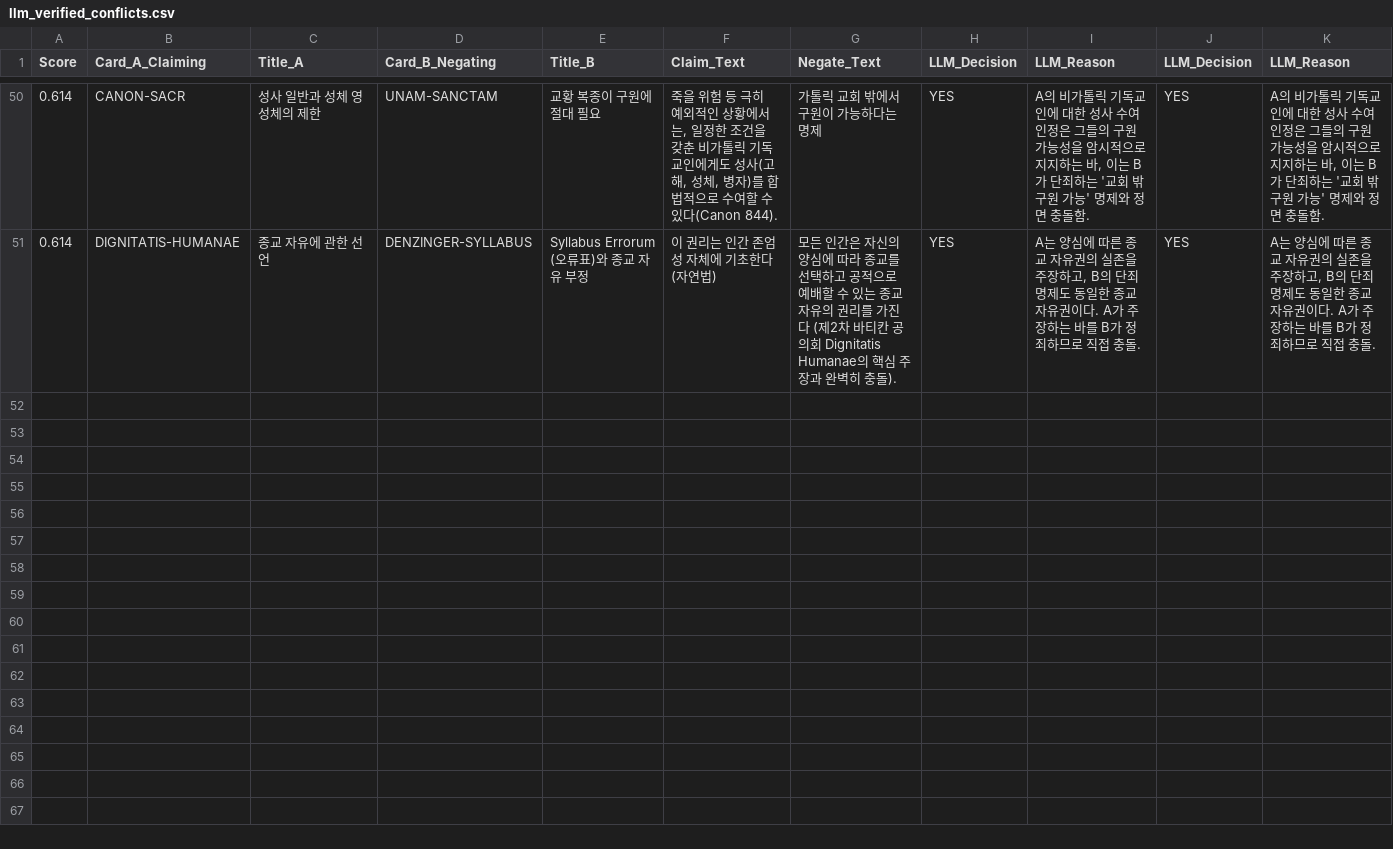
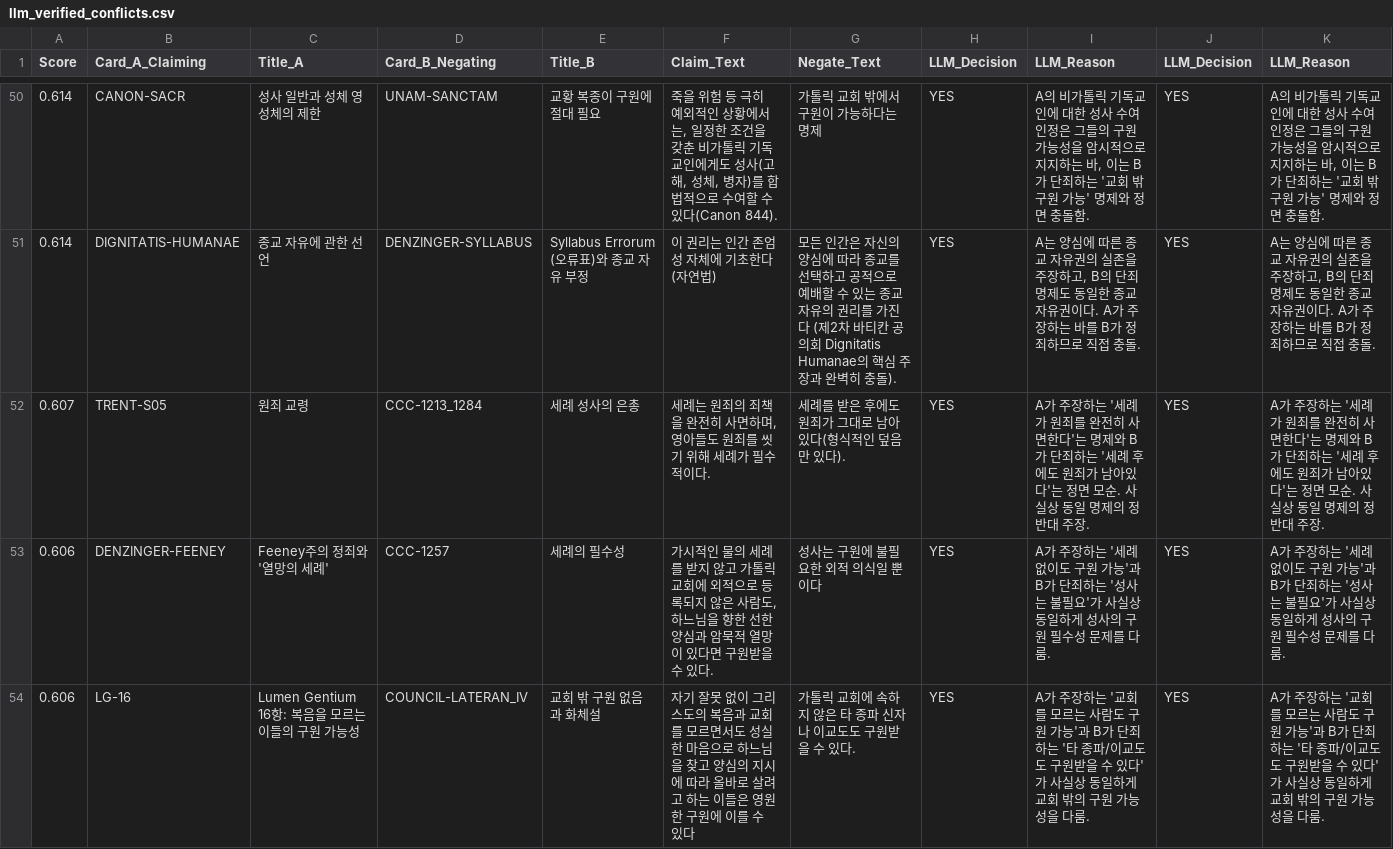
Before and after one commit to jloveonly-prog/the-scripture-audit-ko, a CSV file: the-catholic-audit/07_REPORT/llm_verified_conflicts.csv, drawn as a sheet; only a part is shown, gaps mark what is left out; the diff covers the shown part only.

Commit message:
feat: implement automated conflict detection and visualization dashboard for doctrinal analysis

```diff
--- a/the-catholic-audit/07_REPORT/llm_verified_conflicts.csv
+++ b/the-catholic-audit/07_REPORT/llm_verified_conflicts.csv
@@ -51 +51,4 @@
 0.614,DIGNITATIS-HUMANAE,종교 자유에 관한 선언,DENZINGER-SYLLABUS,Syllabus Errorum (오류표)와 종교 자유 부정,이 권리는 인간 존엄성 자체에 기초한다 (자연법),모든 인간은 자신의 양심에 따라 종교를 선택하고 공적으로 예배할 수 있는 종교 자유의 권리를 가진다 (제2차 바티칸 공의회 Dignitatis Humanae의 핵심 주장과 완벽히 충돌).,YES,"A는 양심에 따른 종교 자유권의 실존을 주장하고, B의 단죄 명제도 동일한 종교 자유권이다. A가 주장하는 바를 B가 정죄하므로 직접 충돌.",YES,"A는 양심에 따른 종교 자유권의 실존을 주장하고, B의 단죄 명제도 동일한 종교 자유권이다. A가 주장하는 바를 B가 정죄하므로 직접 충돌."
+0.607,TRENT-S05,원죄 교령,CCC-1213_1284,세례 성사의 은총,"세례는 원죄의 죄책을 완전히 사면하며, 영아들도 원죄를 씻기 위해 세례가 필수적이다.",세례를 받은 후에도 원죄가 그대로 남아 있다(형식적인 덮음만 있다).,YES,A가 주장하는 '세례가 원죄를 완전히 사면한다'는 명제와 B가 단죄하는 '세례 후에도 원죄가 남아있다'는 정면 모순. 사실상 동일 명제의 정반대 주장.,YES,A가 주장하는 '세례가 원죄를 완전히 사면한다'는 명제와 B가 단죄하는 '세례 후에도 원죄가 남아있다'는 정면 모순. 사실상 동일 명제의 정반대 주장.
+0.606,DENZINGER-FEENEY,Feeney주의 정죄와 '열망의 세례',CCC-1257,세례의 필수성,"가시적인 물의 세례를 받지 않고 가톨릭 교회에 외적으로 등록되지 않은 사람도, 하느님을 향한 선한 양심과 암묵적 열망이 있다면 구원받을 수 있다.",성사는 구원에 불필요한 외적 의식일 뿐이다,YES,A가 주장하는 '세례 없이도 구원 가능'과 B가 단죄하는 '성사는 불필요'가 사실상 동일하게 성사의 구원 필수성 문제를 다룸.,YES,A가 주장하는 '세례 없이도 구원 가능'과 B가 단죄하는 '성사는 불필요'가 사실상 동일하게 성사의 구원 필수성 문제를 다룸.
+0.606,LG-16,Lumen Gentium 16항: 복음을 모르는 이들의 구원 가능성,COUNCIL-LATERAN_IV,교회 밖 구원 없음과 화체설,자기 잘못 없이 그리스도의 복음과 교회를 모르면서도 성실한 마음으로 하느님을 찾고 양심의 지시에 따라 올바로 살려고 하는 이들은 영원한 구원에 이를 수 있다,가톨릭 교회에 속하지 않은 타 종파 신자나 이교도도 구원받을 수 있다.,YES,A가 주장하는 '교회를 모르는 사람도 구원 가능'과 B가 단죄하는 '타 종파/이교도도 구원받을 수 있다'가 사실상 동일하게 교회 밖의 구원 가능성을 다룸.,YES,A가 주장하는 '교회를 모르는 사람도 구원 가능'과 B가 단죄하는 '타 종파/이교도도 구원받을 수 있다'가 사실상 동일하게 교회 밖의 구원 가능성을 다룸.
```
Also changed, not shown: 2 added rows elsewhere in this file, 8 other files.
